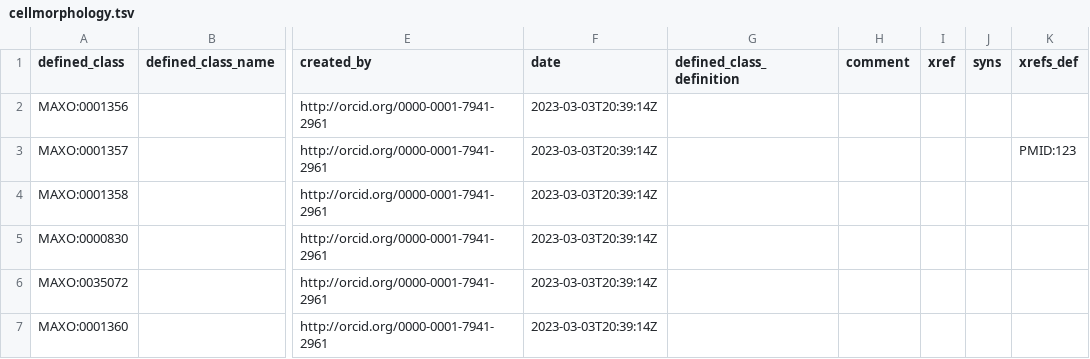
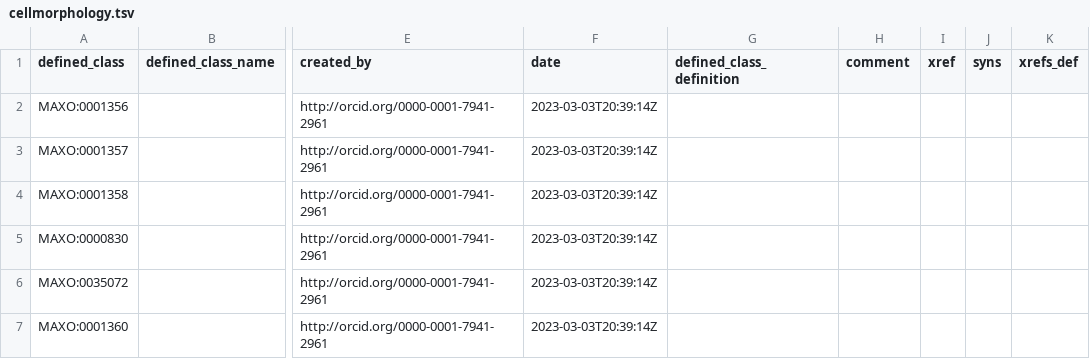
Before and after one commit to monarch-initiative/MAxO, a TSV file: src/patterns/data/manual/cellmorphology.tsv, drawn as a sheet; only a part is shown, gaps mark what is left out; the diff names each change by its address in the sheet, - before the commit and + after, or states it on an @@ line.

Commit message:
Update cellmorphology.tsv

```diff
--- a/src/patterns/data/manual/cellmorphology.tsv
+++ b/src/patterns/data/manual/cellmorphology.tsv
-K3 (xrefs_def): PMID:123
+K3 (xrefs_def): (empty)
```
